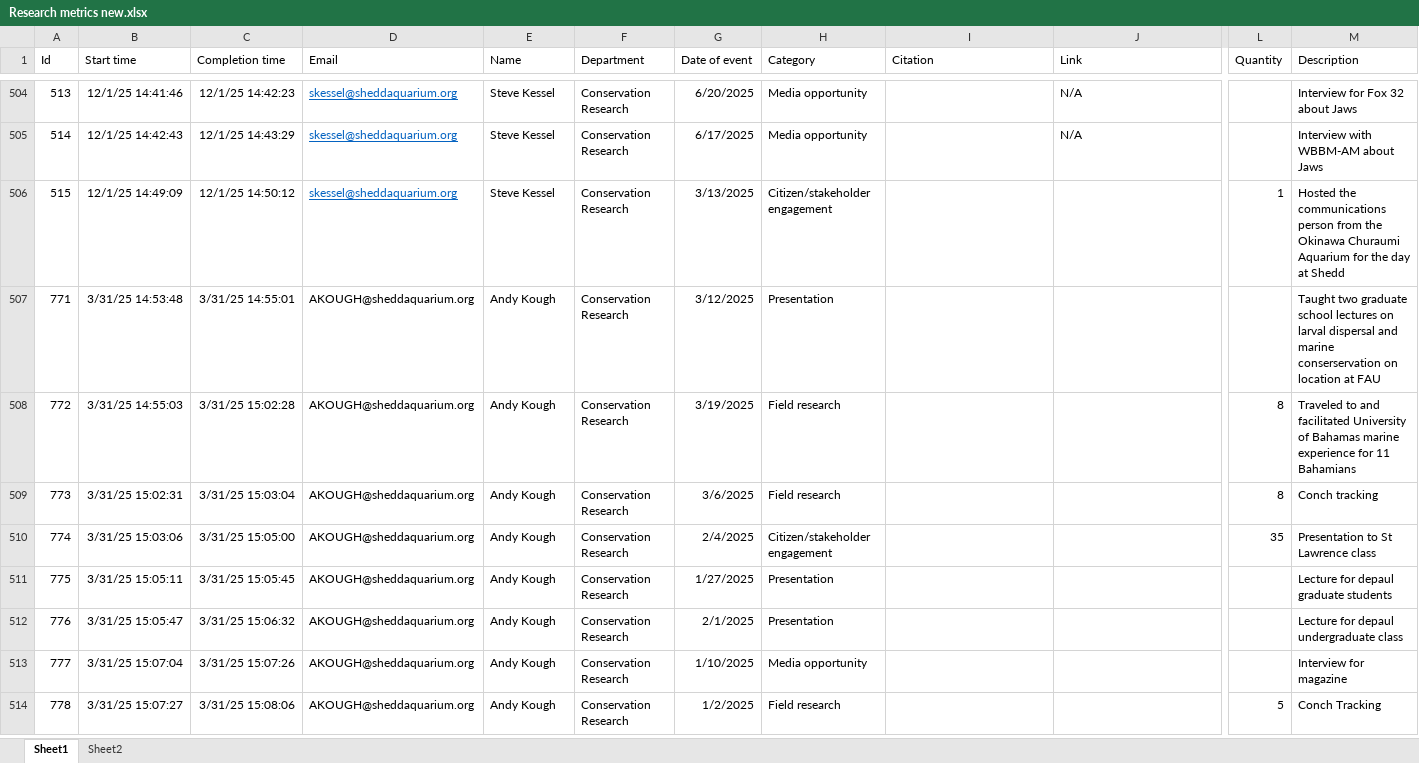
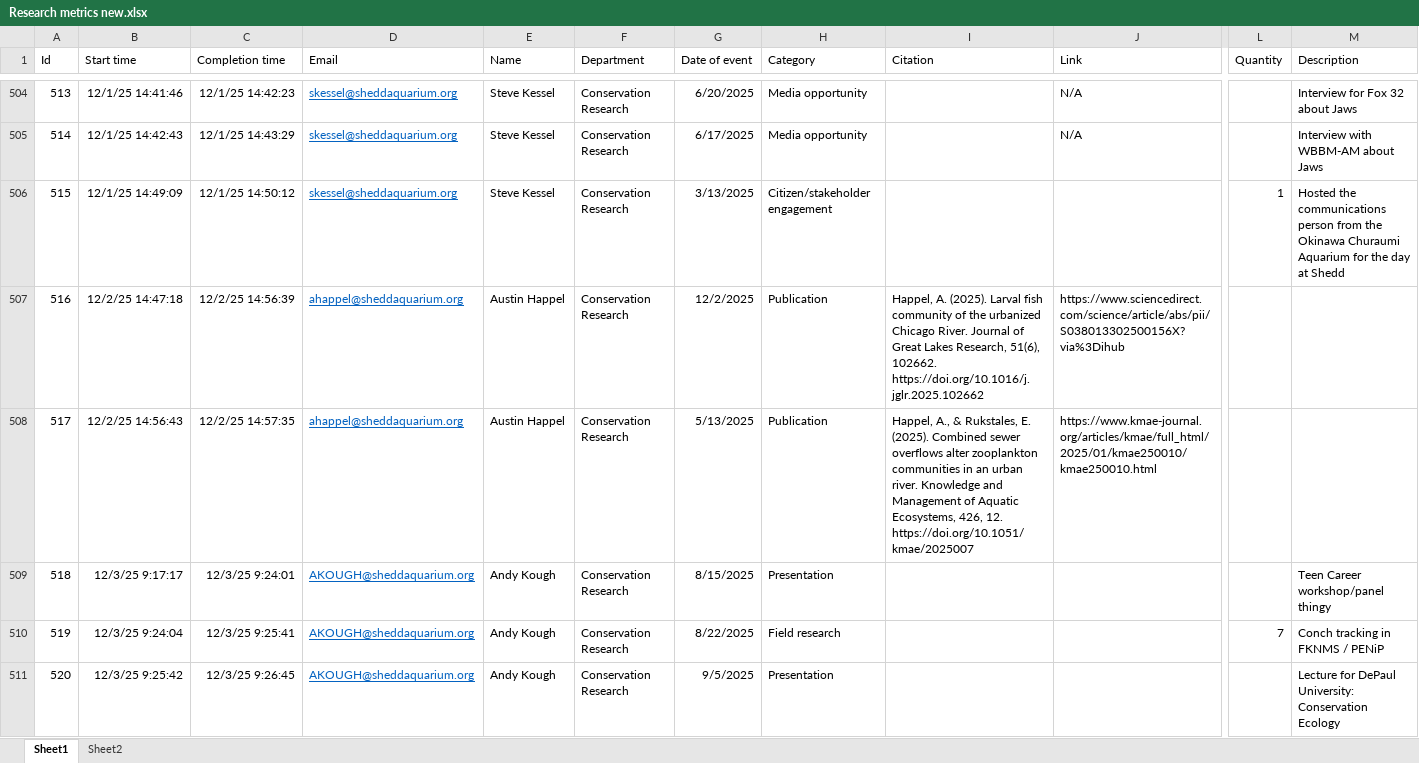
Before and after one commit to jrcunning/research_metrics, an Excel workbook: data/Research metrics new.xlsx, sheet Sheet1, drawn as a sheet; only a part is shown, gaps mark what is left out; the shorter side is filled out with more unchanged rows; values as stored, in another font and other column widths than the file's, no borders; table styles not drawn; rows hold the shown columns only; the diff covers the shown part only; the diff names each change by its address in the sheet, - before the commit and + after, or states it on an @@ line.

```diff
--- a/data/Research metrics new.xlsx (sheet Sheet1)
+++ b/data/Research metrics new.xlsx (sheet Sheet1)
+row 507: 516 | 12/2/25 14:47:18 | 12/2/25 14:56:39 | ahappel@sheddaquarium.org | Austin Happel | Conservation Research | 12/2/2025 | Publication | Happel, A. (2025). Larval fish community of the urbanized Chicago River. Journal of Great Lakes Research, 51(6), 102662. https://doi.org/10.1016/j.jglr.2025.102662 | https://www.sciencedirect.com/science/article/abs/pii/S038013302500156X?via%3Dihub
+row 508: 517 | 12/2/25 14:56:43 | 12/2/25 14:57:35 | ahappel@sheddaquarium.org | Austin Happel | Conservation Research | 5/13/2025 | Publication | Happel, A., & Rukstales, E. (2025). Combined sewer overflows alter zooplankton communities in an urban river. Knowledge and Management of Aquatic Ecosystems, 426, 12. https://doi.org/10.1051/kmae/2025007 | https://www.kmae-journal.org/articles/kmae/full_html/2025/01/kmae250010/kmae250010.html
+row 509: 518 | 12/3/25 9:17:17 | 12/3/25 9:24:01 | AKOUGH@sheddaquarium.org | Andy Kough | Conservation Research | 8/15/2025 | Presentation |  |  |  | Teen Career workshop/panel thingy
+row 510: 519 | 12/3/25 9:24:04 | 12/3/25 9:25:41 | AKOUGH@sheddaquarium.org | Andy Kough | Conservation Research | 8/22/2025 | Field research |  |  | 7 | Conch tracking in FKNMS / PENiP
+row 511: 520 | 12/3/25 9:25:42 | 12/3/25 9:26:45 | AKOUGH@sheddaquarium.org | Andy Kough | Conservation Research | 9/5/2025 | Presentation |  |  |  | Lecture for DePaul University: Conservation Ecology
```
Also changed, not shown: 24 added rows elsewhere in this sheet, 3 other files.
